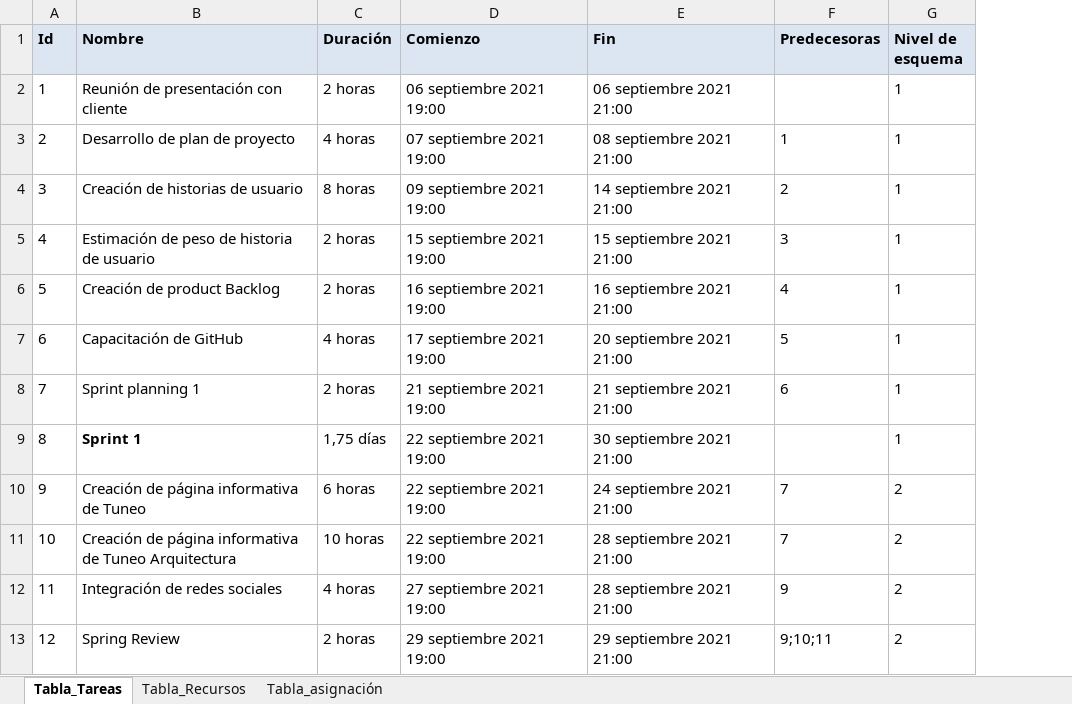
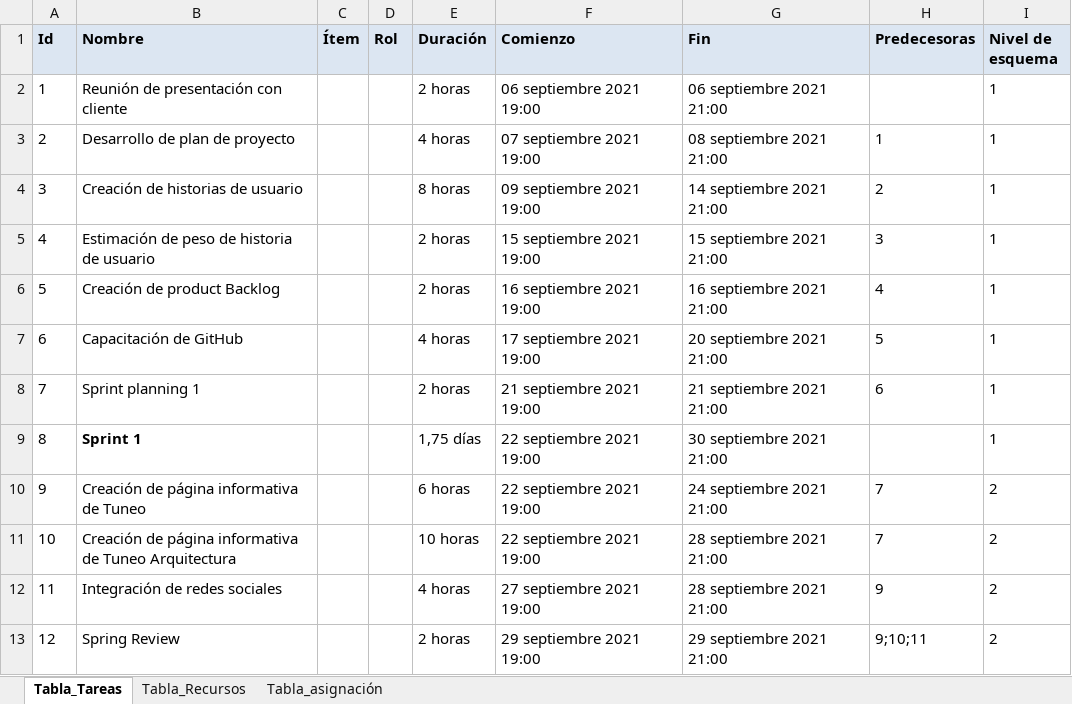
Before and after one commit to jurvalz/tuneo, an Excel workbook: Desarrollo/TUNEO/Gestion de Proyecto/Cronograma/tuneo.xlsx, sheet Tabla_Tareas, drawn as a sheet; only a part is shown; values as stored, in another font and other column widths than the file's, no borders; the diff names each change by its address in the sheet, - before the commit and + after, or states it on an @@ line.

Commit message:
Actualizando cronograma

```diff
--- a/Desarrollo/TUNEO/Gestion de Proyecto/Cronograma/tuneo.xlsx (sheet Tabla_Tareas)
+++ b/Desarrollo/TUNEO/Gestion de Proyecto/Cronograma/tuneo.xlsx (sheet Tabla_Tareas)
+column C (Ítem), empty
+column D (Rol), empty
```
Also changed, not shown: 3 other files.
